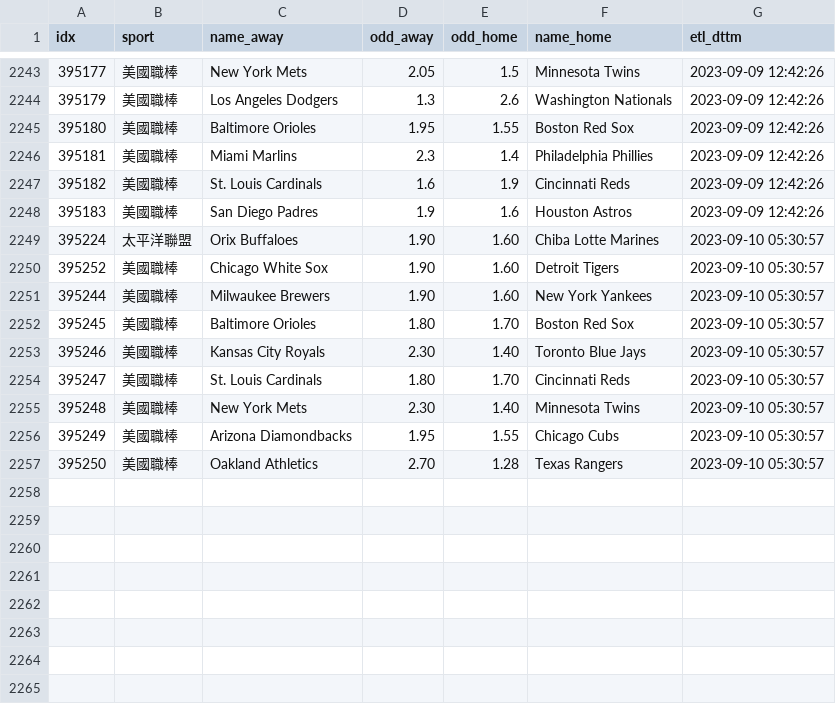
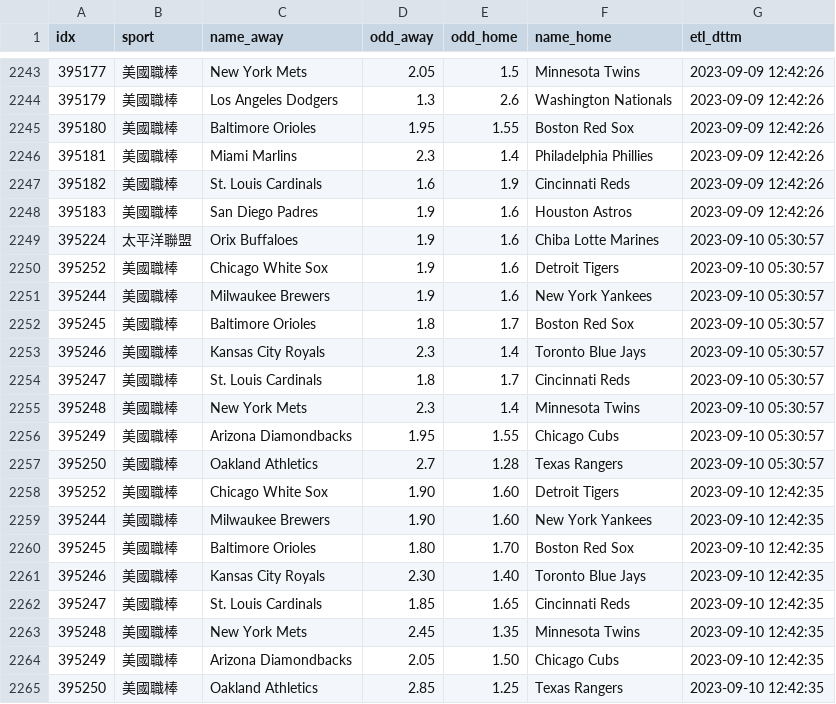
Before and after one commit to achilles0926/tw_sport_lottery, a CSV file: twsl_baseball_odds_base.csv, drawn as a sheet; only a part is shown, gaps mark what is left out.

```diff
--- a/twsl_baseball_odds_base.csv
+++ b/twsl_baseball_odds_base.csv
@@ -2248,10 +2248,18 @@
 395183,美國職棒,San Diego Padres,1.9,1.6,Houston Astros,2023-09-09 12:42:26
-395224,太平洋聯盟,Orix Buffaloes,1.90,1.60,Chiba Lotte Marines,2023-09-10 05:30:57
-395252,美國職棒,Chicago White Sox,1.90,1.60,Detroit Tigers,2023-09-10 05:30:57
-395244,美國職棒,Milwaukee Brewers,1.90,1.60,New York Yankees,2023-09-10 05:30:57
-395245,美國職棒,Baltimore Orioles,1.80,1.70,Boston Red Sox,2023-09-10 05:30:57
-395246,美國職棒,Kansas City Royals,2.30,1.40,Toronto Blue Jays,2023-09-10 05:30:57
-395247,美國職棒,St. Louis Cardinals,1.80,1.70,Cincinnati Reds,2023-09-10 05:30:57
-395248,美國職棒,New York Mets,2.30,1.40,Minnesota Twins,2023-09-10 05:30:57
+395224,太平洋聯盟,Orix Buffaloes,1.9,1.6,Chiba Lotte Marines,2023-09-10 05:30:57
+395252,美國職棒,Chicago White Sox,1.9,1.6,Detroit Tigers,2023-09-10 05:30:57
+395244,美國職棒,Milwaukee Brewers,1.9,1.6,New York Yankees,2023-09-10 05:30:57
+395245,美國職棒,Baltimore Orioles,1.8,1.7,Boston Red Sox,2023-09-10 05:30:57
+395246,美國職棒,Kansas City Royals,2.3,1.4,Toronto Blue Jays,2023-09-10 05:30:57
+395247,美國職棒,St. Louis Cardinals,1.8,1.7,Cincinnati Reds,2023-09-10 05:30:57
+395248,美國職棒,New York Mets,2.3,1.4,Minnesota Twins,2023-09-10 05:30:57
 395249,美國職棒,Arizona Diamondbacks,1.95,1.55,Chicago Cubs,2023-09-10 05:30:57
-395250,美國職棒,Oakland Athletics,2.70,1.28,Texas Rangers,2023-09-10 05:30:57
+395250,美國職棒,Oakland Athletics,2.7,1.28,Texas Rangers,2023-09-10 05:30:57
+395252,美國職棒,Chicago White Sox,1.90,1.60,Detroit Tigers,2023-09-10 12:42:35
+395244,美國職棒,Milwaukee Brewers,1.90,1.60,New York Yankees,2023-09-10 12:42:35
+395245,美國職棒,Baltimore Orioles,1.80,1.70,Boston Red Sox,2023-09-10 12:42:35
+395246,美國職棒,Kansas City Royals,2.30,1.40,Toronto Blue Jays,2023-09-10 12:42:35
+395247,美國職棒,St. Louis Cardinals,1.85,1.65,Cincinnati Reds,2023-09-10 12:42:35
+395248,美國職棒,New York Mets,2.45,1.35,Minnesota Twins,2023-09-10 12:42:35
+395249,美國職棒,Arizona Diamondbacks,2.05,1.50,Chicago Cubs,2023-09-10 12:42:35
+395250,美國職棒,Oakland Athletics,2.85,1.25,Texas Rangers,2023-09-10 12:42:35
```
Also changed, not shown: twsl_baseball_odds_backup.csv, twsl_baseball_odds_new.csv.
